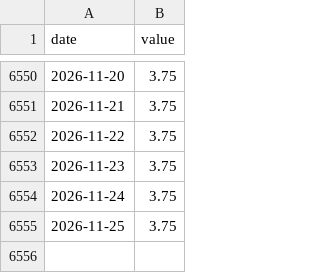
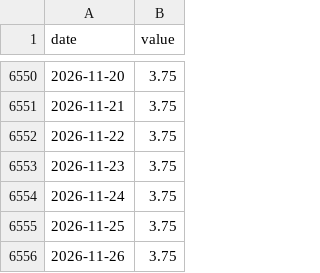
Before and after one commit to Janine1217/us-business-cycle-tracker, a CSV file: data/series/DFEDTARL.csv, drawn as a sheet; only a part is shown, gaps mark what is left out.

```diff
--- a/data/series/DFEDTARL.csv
+++ b/data/series/DFEDTARL.csv
@@ -6555 +6555,2 @@ date,value
 2026-11-25,3.75
+2026-11-26,3.75
```
Also changed, not shown: data/series/DFEDTARU.csv, 4 other files.
